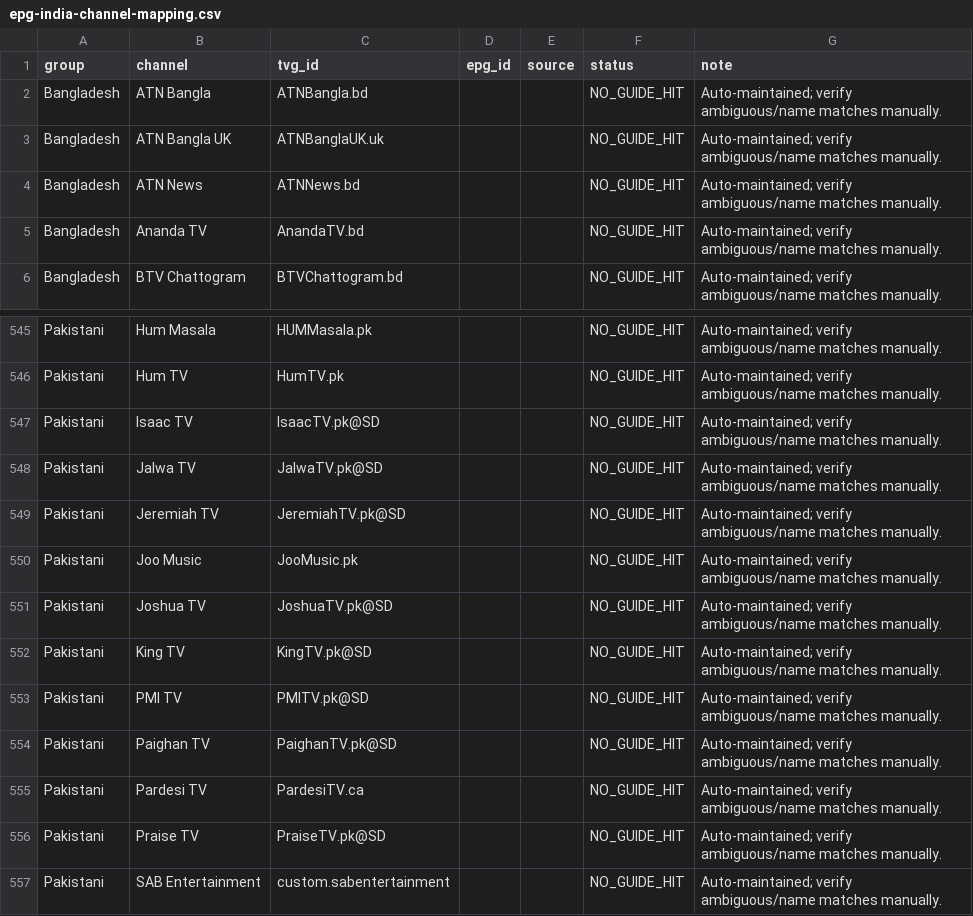
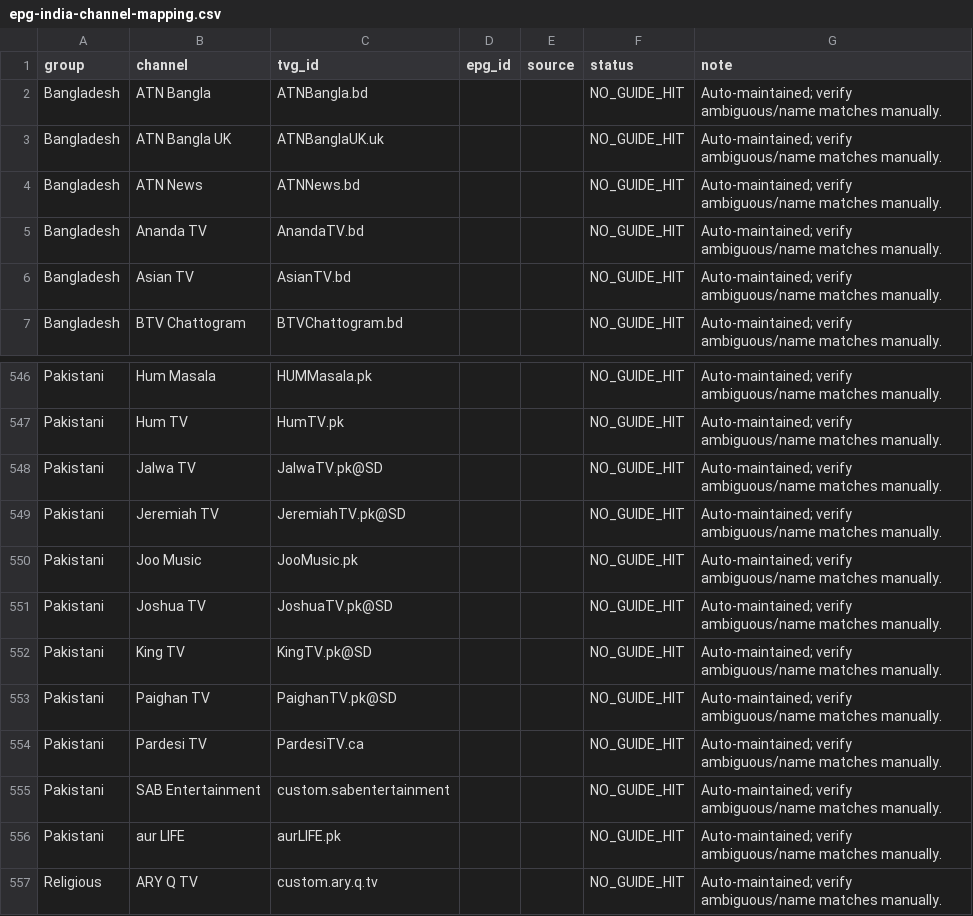
Before and after one commit to saeidrahmanbd/BDIX-IPTV, a CSV file: reports/epg-india-channel-mapping.csv, drawn as a sheet; only a part is shown, gaps mark what is left out; the shorter side is filled out with more unchanged rows; removed rows and columns are numbered as before the commit, all else as after; the diff names each change by its address in the sheet, - before the commit and + after, or states it on an @@ line.

```diff
--- a/reports/epg-india-channel-mapping.csv
+++ b/reports/epg-india-channel-mapping.csv
+row 6: Bangladesh | Asian TV | AsianTV.bd |  |  | NO_GUIDE_HIT | Auto-maintained; verify ambiguous/name matches manually.
-row 547: Pakistani | Isaac TV | IsaacTV.pk@SD |  |  | NO_GUIDE_HIT | Auto-maintained; verify ambiguous/name matches manually.
-row 553: Pakistani | PMI TV | PMITV.pk@SD |  |  | NO_GUIDE_HIT | Auto-maintained; verify ambiguous/name matches manually.
-row 556: Pakistani | Praise TV | PraiseTV.pk@SD |  |  | NO_GUIDE_HIT | Auto-maintained; verify ambiguous/name matches manually.
```
Also changed, not shown: 11 other files.
